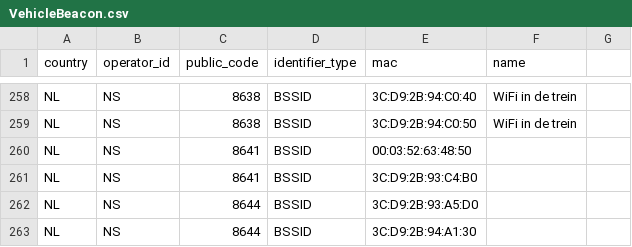
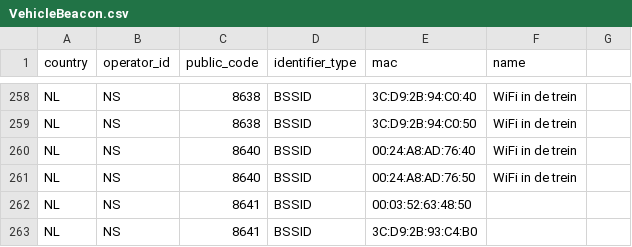
Before and after one commit to StichtingOpenGeo/VehicleBeacon, a CSV file: VehicleBeacon.csv, drawn as a sheet; only a part is shown, gaps mark what is left out; the shorter side is filled out with more unchanged rows.

Commit message:
NS:8640

```diff
--- a/VehicleBeacon.csv
+++ b/VehicleBeacon.csv
@@ -259,2 +259,4 @@ NL,NS,8638,BSSID,3C:D9:2B:94:C0:40,WiFi in de trein
 NL,NS,8638,BSSID,3C:D9:2B:94:C0:50,WiFi in de trein
+NL,NS,8640,BSSID,00:24:A8:AD:76:40,WiFi in de trein
+NL,NS,8640,BSSID,00:24:A8:AD:76:50,WiFi in de trein
 NL,NS,8641,BSSID,00:03:52:63:48:50,
```
